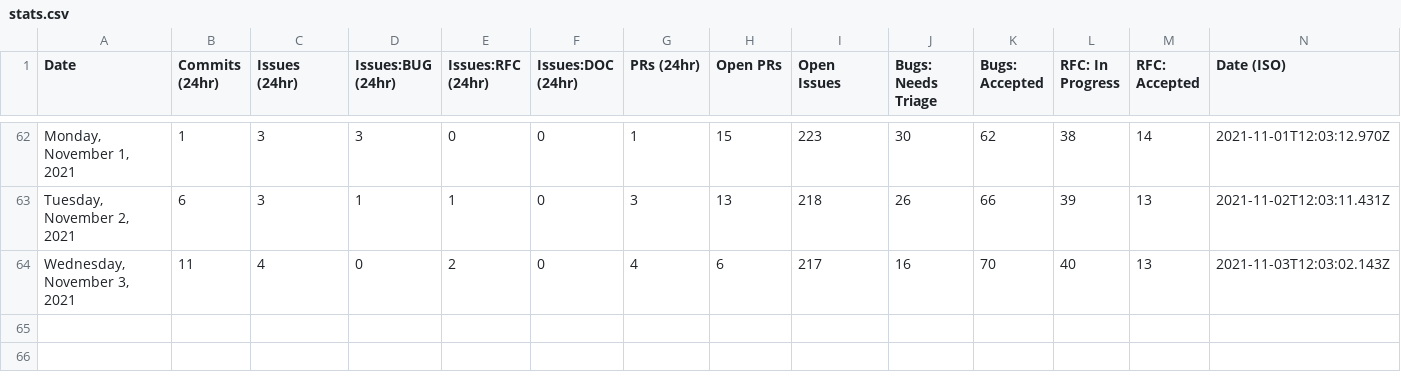
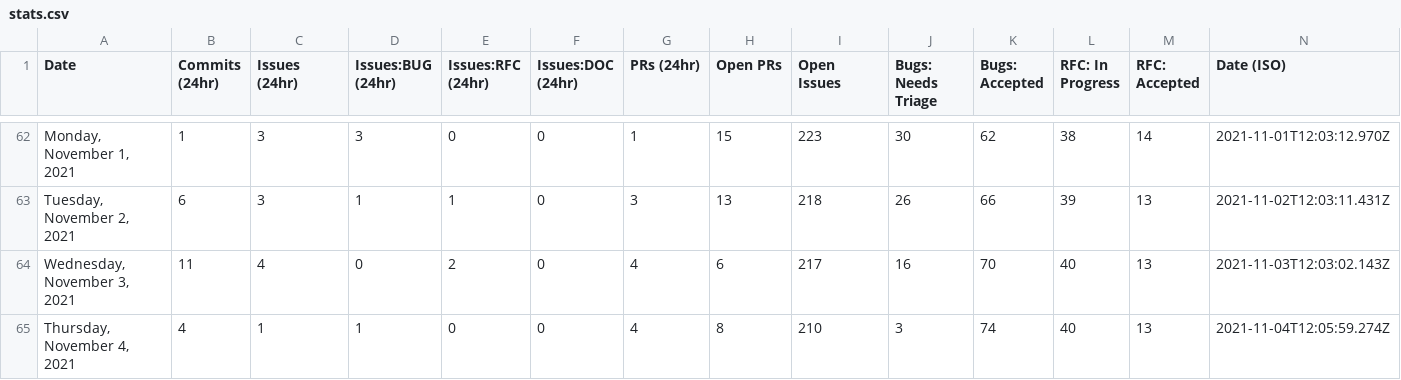
Before and after one commit to withastro/astro, a CSV file: scripts/stats/stats.csv, drawn as a sheet; only a part is shown, gaps mark what is left out.

```diff
--- a/scripts/stats/stats.csv
+++ b/scripts/stats/stats.csv
@@ -64 +64,2 @@ Date,Commits (24hr),Issues (24hr),Issues:BUG (24hr),Issues:RFC (24hr),Issues:DOC
 "Wednesday, November 3, 2021",11,4,0,2,0,4,6,217,16,70,40,13,"2021-11-03T12:03:02.143Z"
+"Thursday, November 4, 2021",4,1,1,0,0,4,8,210,3,74,40,13,"2021-11-04T12:05:59.274Z"
```
